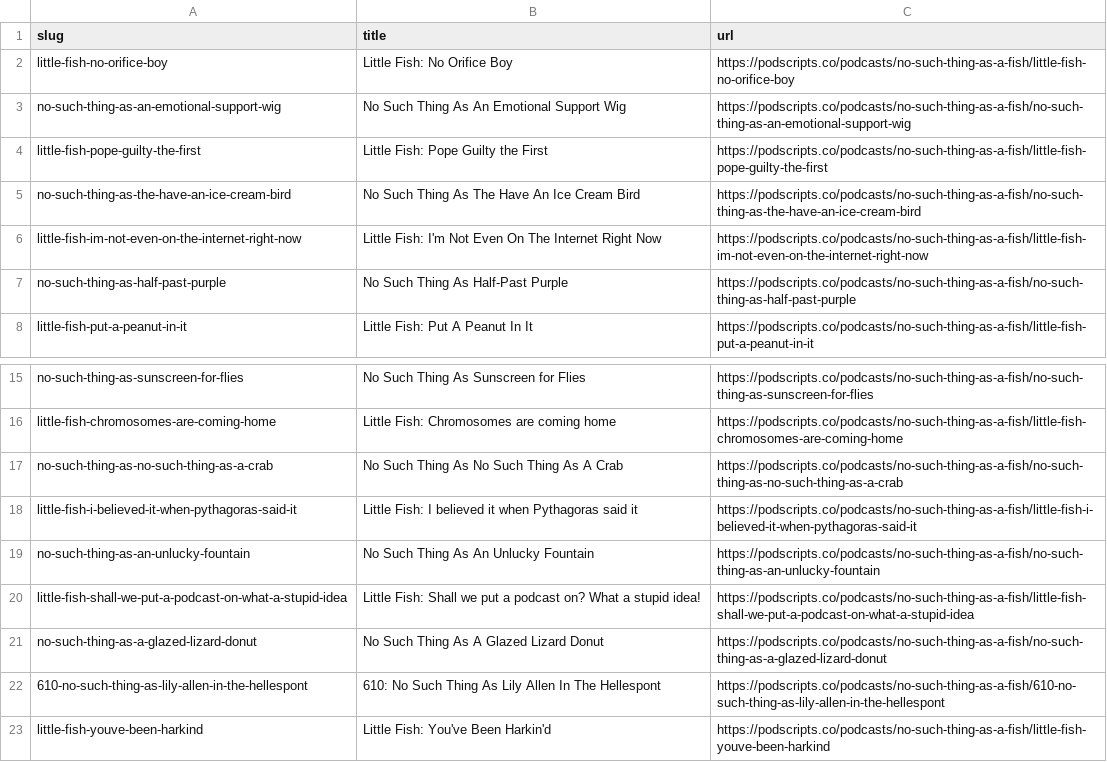
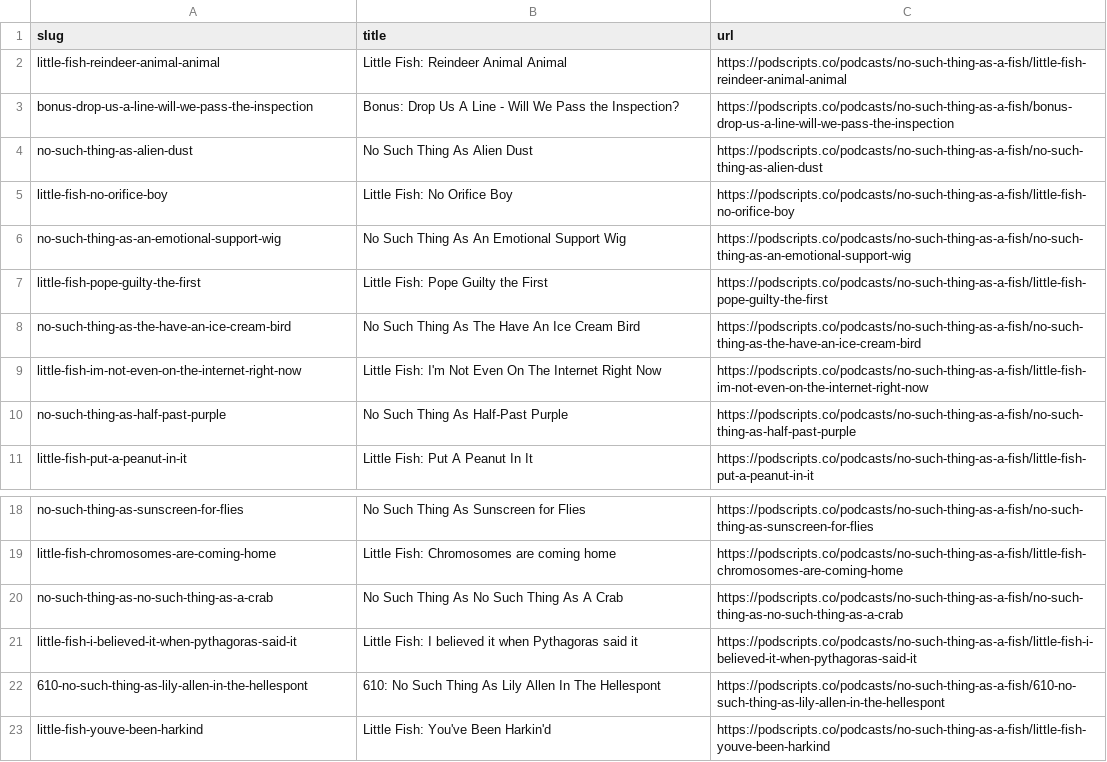
Before and after one commit to strangeloopcanon/nstaaf-transcripts, a CSV file: data/source_urls.csv, drawn as a sheet; only a part is shown, gaps mark what is left out; removed rows and columns are numbered as before the commit, all else as after; the diff names each change by its address in the sheet, - before the commit and + after, or states it on an @@ line.

```diff
--- a/data/source_urls.csv
+++ b/data/source_urls.csv
+row 2: little-fish-reindeer-animal-animal | Little Fish: Reindeer Animal Animal | https://podscripts.co/podcasts/no-such-thing-as-a-fish/little-fish-reindeer-animal-animal
+row 3: bonus-drop-us-a-line-will-we-pass-the-inspection | Bonus: Drop Us A Line - Will We Pass the Inspection? | https://podscripts.co/podcasts/no-such-thing-as-a-fish/bonus-drop-us-a-line-will-we-pass-the-inspection
+row 4: no-such-thing-as-alien-dust | No Such Thing As Alien Dust | https://podscripts.co/podcasts/no-such-thing-as-a-fish/no-such-thing-as-alien-dust
-row 19: no-such-thing-as-an-unlucky-fountain | No Such Thing As An Unlucky Fountain | https://podscripts.co/podcasts/no-such-thing-as-a-fish/no-such-thing-as-an-unlucky-fountain
-row 20: little-fish-shall-we-put-a-podcast-on-what-a-stupid-idea | Little Fish: Shall we put a podcast on? What a stupid idea! | https://podscripts.co/podcasts/no-such-thing-as-a-fish/little-fish-shall-we-put-a-podcast-on-what-a-stupid-idea
-row 21: no-such-thing-as-a-glazed-lizard-donut | No Such Thing As A Glazed Lizard Donut | https://podscripts.co/podcasts/no-such-thing-as-a-fish/no-such-thing-as-a-glazed-lizard-donut
```
Also changed, not shown: 8 other files.
